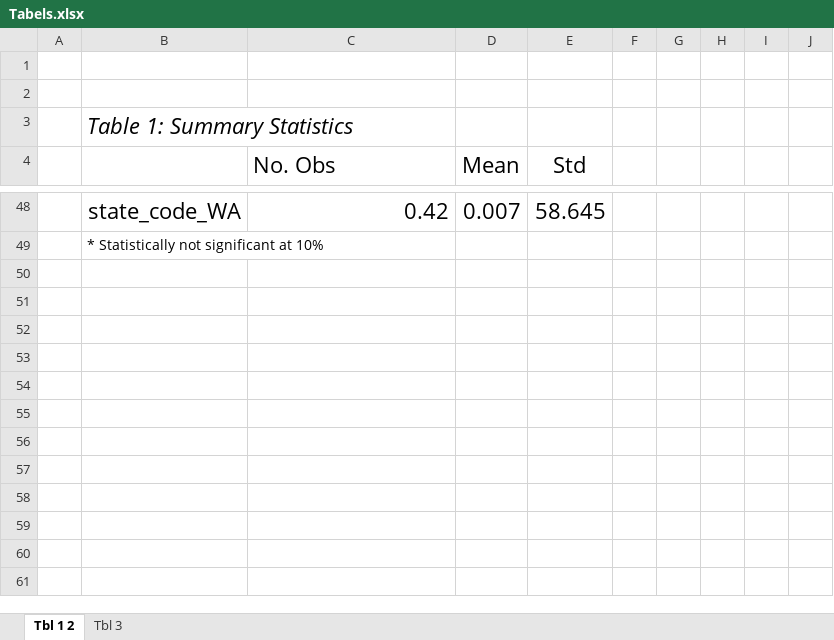
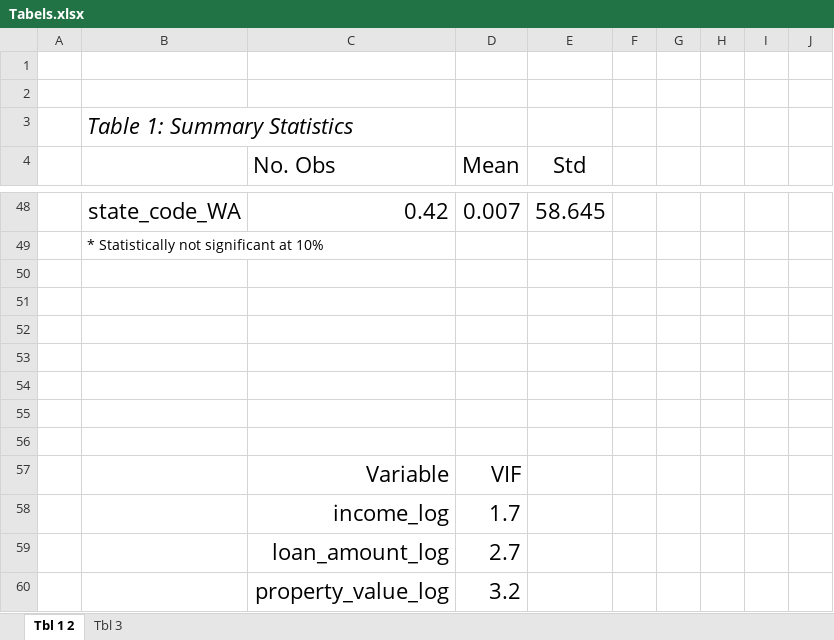
Before and after one commit to CoralLemons/Mortgage-Analysis-Project, an Excel workbook: Tabels.xlsx, sheet Tbl 1 2, drawn as a sheet; only a part is shown, gaps mark what is left out; values as stored, in another font and other column widths than the file's, no borders; conditional formats not drawn; the diff names each change by its address in the sheet, - before the commit and + after, or states it on an @@ line.

```diff
--- a/Tabels.xlsx (sheet Tbl 1 2)
+++ b/Tabels.xlsx (sheet Tbl 1 2)
+row 50: (empty)
+row 51: (empty)
+row 52: (empty)
+row 53: (empty)
+row 54: (empty)
+row 55: (empty)
+row 56: (empty)
+row 57:  |  | Variable | VIF
+row 58:  |  | income_log | 1.7
+row 59:  |  | loan_amount_log | 2.7
+row 60:  |  | property_value_log | 3.2
```
Also changed, not shown: 6 other files.
